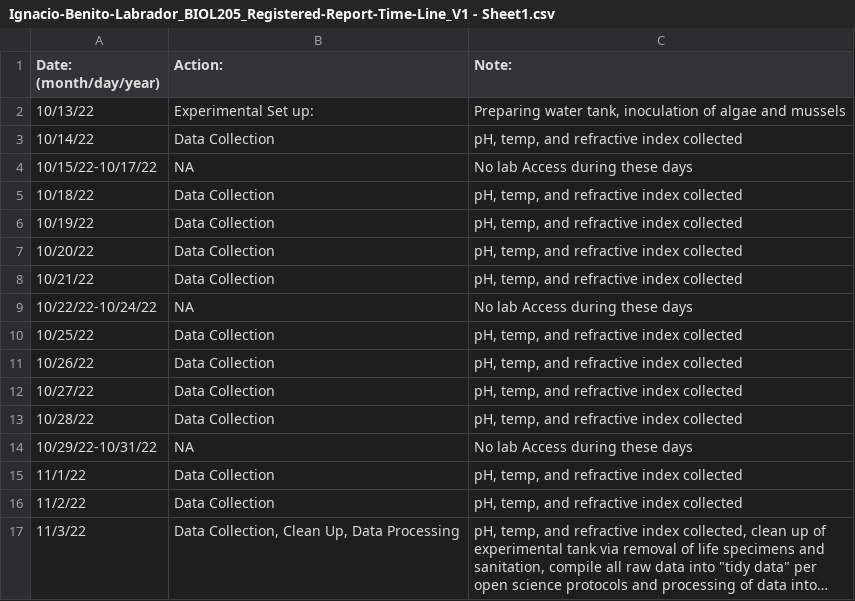
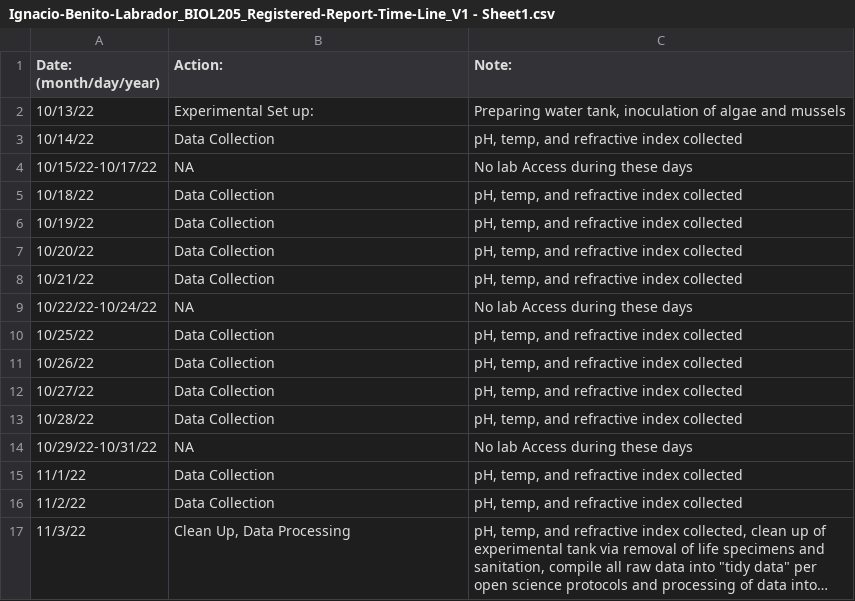
Before and after one commit to WellThen13/R-Files, a CSV file: Ignacio-Benito-Labrador_BIOL205_Registered-Report-Time-Line_V1 - Sheet1.csv, drawn as a sheet; long unchanged cells end in …; the diff names each change by its address in the sheet, - before the commit and + after, or states it on an @@ line.

Commit message:
Add files via upload
MODIFIED SET

```diff
--- a/Ignacio-Benito-Labrador_BIOL205_Registered-Report-Time-Line_V1 - Sheet1.csv
+++ b/Ignacio-Benito-Labrador_BIOL205_Registered-Report-Time-Line_V1 - Sheet1.csv
-B17 (Action:): Data Collection, Clean Up, Data Processing
+B17 (Action:): Clean Up, Data Processing
```
